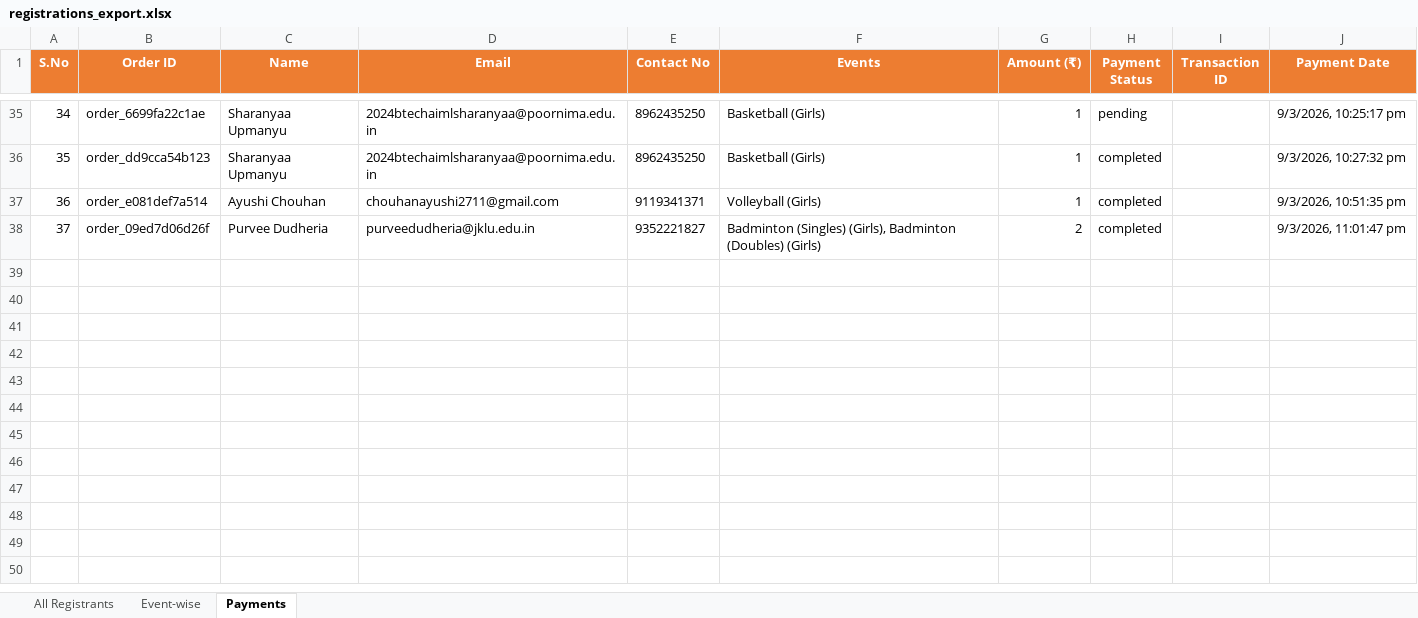
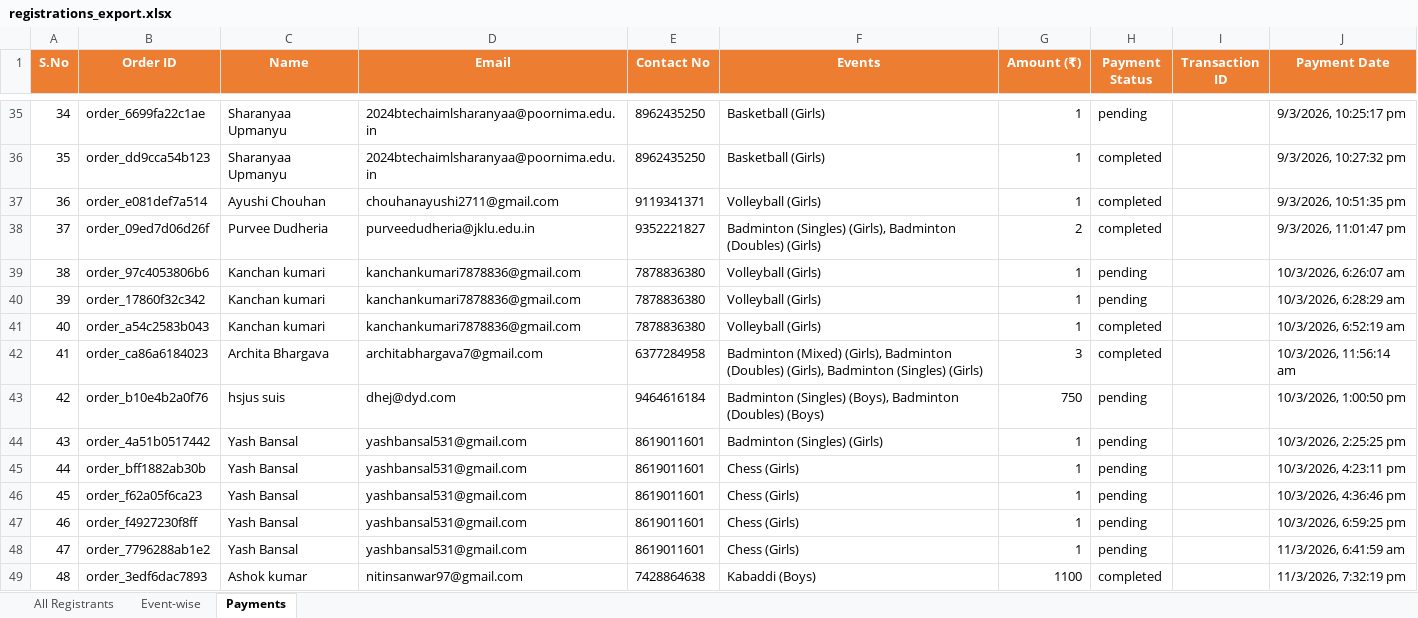
Before and after one commit to yashbansal-dev/backend_spardha, an Excel workbook: registrations_export.xlsx, sheet Payments, drawn as a sheet; only a part is shown, gaps mark what is left out; values as stored, in another font and other column widths than the file's, no borders; the diff names each change by its address in the sheet, - before the commit and + after, or states it on an @@ line.

```diff
--- a/registrations_export.xlsx (sheet Payments)
+++ b/registrations_export.xlsx (sheet Payments)
+row 39: 38 | order_97c4053806b6 | Kanchan kumari | kanchankumari7878836@gmail.com | 7878836380 | Volleyball (Girls) | 1 | pending |  | 10/3/2026, 6:26:07 am
+row 40: 39 | order_17860f32c342 | Kanchan kumari | kanchankumari7878836@gmail.com | 7878836380 | Volleyball (Girls) | 1 | pending |  | 10/3/2026, 6:28:29 am
+row 41: 40 | order_a54c2583b043 | Kanchan kumari | kanchankumari7878836@gmail.com | 7878836380 | Volleyball (Girls) | 1 | completed |  | 10/3/2026, 6:52:19 am
+row 42: 41 | order_ca86a6184023 | Archita Bhargava | architabhargava7@gmail.com | 6377284958 | Badminton (Mixed) (Girls), Badminton (Doubles) (Girls), Badminton (Singles) (Girls) | 3 | completed |  | 10/3/2026, 11:56:14 am
+row 43: 42 | order_b10e4b2a0f76 | hsjus suis | dhej@dyd.com | 9464616184 | Badminton (Singles) (Boys), Badminton (Doubles) (Boys) | 750 | pending |  | 10/3/2026, 1:00:50 pm
+row 44: 43 | order_4a51b0517442 | Yash Bansal | yashbansal531@gmail.com | 8619011601 | Badminton (Singles) (Girls) | 1 | pending |  | 10/3/2026, 2:25:25 pm
+row 45: 44 | order_bff1882ab30b | Yash Bansal | yashbansal531@gmail.com | 8619011601 | Chess (Girls) | 1 | pending |  | 10/3/2026, 4:23:11 pm
+row 46: 45 | order_f62a05f6ca23 | Yash Bansal | yashbansal531@gmail.com | 8619011601 | Chess (Girls) | 1 | pending |  | 10/3/2026, 4:36:46 pm
+row 47: 46 | order_f4927230f8ff | Yash Bansal | yashbansal531@gmail.com | 8619011601 | Chess (Girls) | 1 | pending |  | 10/3/2026, 6:59:25 pm
+row 48: 47 | order_7796288ab1e2 | Yash Bansal | yashbansal531@gmail.com | 8619011601 | Chess (Girls) | 1 | pending |  | 11/3/2026, 6:41:59 am
+row 49: 48 | order_3edf6dac7893 | Ashok kumar | nitinsanwar97@gmail.com | 7428864638 | Kabaddi (Boys) | 1100 | completed |  | 11/3/2026, 7:32:19 pm
```
Also changed, not shown: sheet Event-wise, sheet All Registrants, 20 other files.
